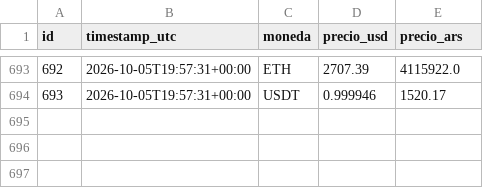
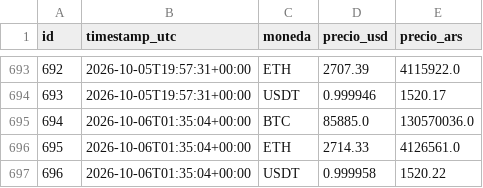
Before and after one commit to francomlastra/monitor-dolar-cripto, a CSV file: data/exports/precios_cripto.csv, drawn as a sheet; only a part is shown, gaps mark what is left out; the diff names each change by its address in the sheet, - before the commit and + after, or states it on an @@ line.

```diff
--- a/data/exports/precios_cripto.csv
+++ b/data/exports/precios_cripto.csv
+row 695: 694 | 2026-10-06T01:35:04+00:00 | BTC | 85885.0 | 130570036.0
+row 696: 695 | 2026-10-06T01:35:04+00:00 | ETH | 2714.33 | 4126561.0
+row 697: 696 | 2026-10-06T01:35:04+00:00 | USDT | 0.999958 | 1520.22
```
Also changed, not shown: data/exports/cotizaciones_dolar.csv, 1 other file.
